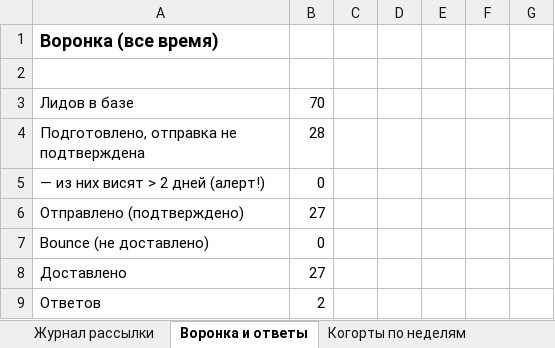
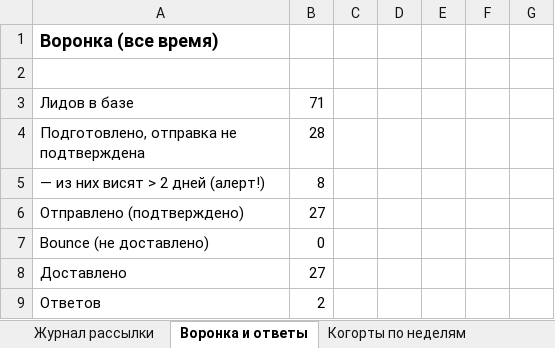
Before and after one commit to CaptPluton/testing-repositity, an Excel workbook: sales-agent/report/report.xlsx, sheet Воронка и ответы, drawn as a sheet; only a part is shown; values as stored, in another font and other column widths than the file's, no borders; the diff names each change by its address in the sheet, - before the commit and + after, or states it on an @@ line.

```diff
--- a/sales-agent/report/report.xlsx (sheet Воронка и ответы)
+++ b/sales-agent/report/report.xlsx (sheet Воронка и ответы)
-B3: 70
+B3: 71
-B5: 0
+B5: 8
```
Also changed, not shown: sheet Журнал рассылки, sheet Оперативная активность, 2 other files.
